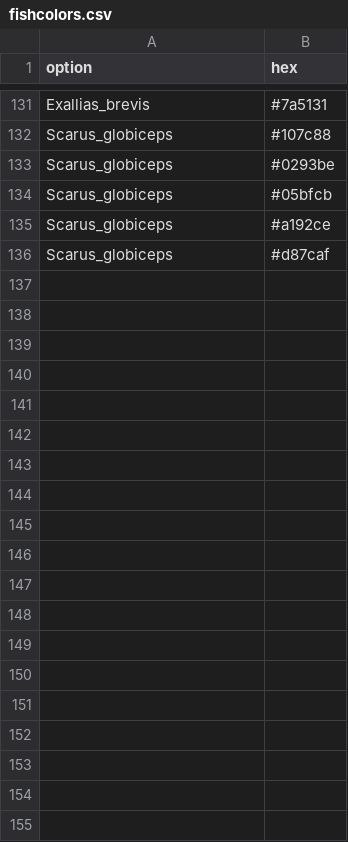
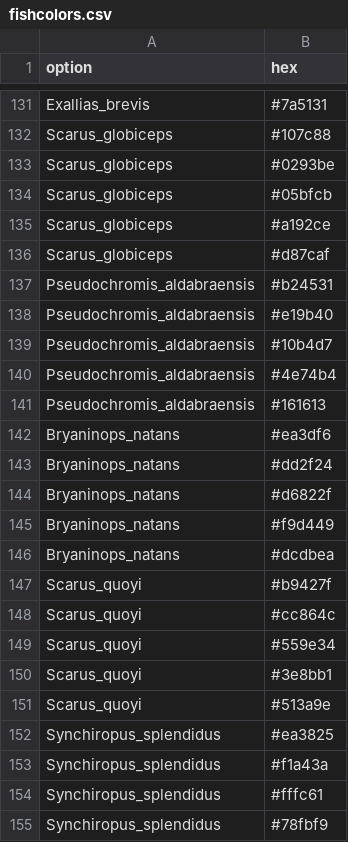
Before and after one commit to nschiett/fishualize, a CSV file: data/fishcolors.csv, drawn as a sheet; only a part is shown, gaps mark what is left out; the diff covers the shown part only; the diff names each change by its address in the sheet, - before the commit and + after, or states it on an @@ line.

Commit message:
Added 7 species

```diff
--- a/data/fishcolors.csv
+++ b/data/fishcolors.csv
+row 137: Pseudochromis_aldabraensis | #b24531
+row 138: Pseudochromis_aldabraensis | #e19b40
+row 139: Pseudochromis_aldabraensis | #10b4d7
+row 140: Pseudochromis_aldabraensis | #4e74b4
+row 141: Pseudochromis_aldabraensis | #161613
+row 142: Bryaninops_natans | #ea3df6
+row 143: Bryaninops_natans | #dd2f24
+row 144: Bryaninops_natans | #d6822f
+row 145: Bryaninops_natans | #f9d449
+row 146: Bryaninops_natans | #dcdbea
+row 147: Scarus_quoyi | #b9427f
+row 148: Scarus_quoyi | #cc864c
+row 149: Scarus_quoyi | #559e34
+row 150: Scarus_quoyi | #3e8bb1
+row 151: Scarus_quoyi | #513a9e
+row 152: Synchiropus_splendidus | #ea3825
+row 153: Synchiropus_splendidus | #f1a43a
+row 154: Synchiropus_splendidus | #fffc61
+row 155: Synchiropus_splendidus | #78fbf9
```
Also changed, not shown: 16 added rows elsewhere in this file.
